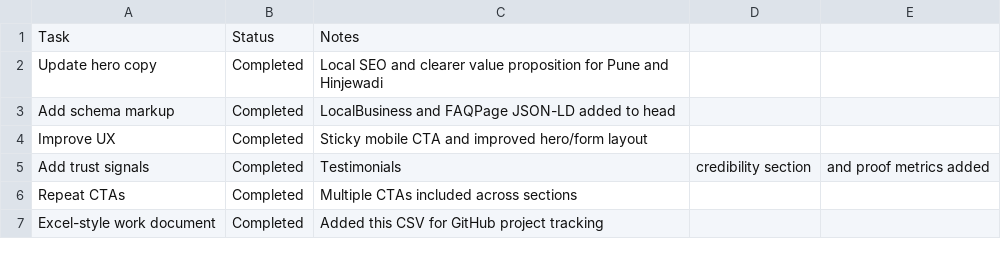
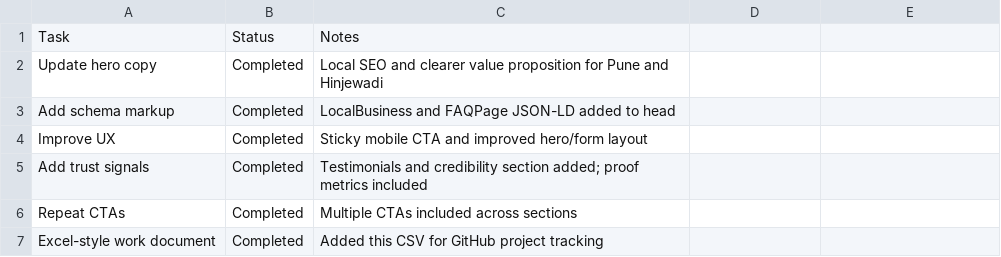
Before and after one commit to manishrai99-afk/lodha-pune, a CSV file: PROJECT-WORK-PLAN.csv, drawn as a sheet.

Commit message:
Fix CSV compatibility by quoting notes field in trust signals row

```diff
--- a/PROJECT-WORK-PLAN.csv
+++ b/PROJECT-WORK-PLAN.csv
@@ -4,3 +4,3 @@ Add schema markup,Completed,LocalBusiness and FAQPage JSON-LD added to head
 Improve UX,Completed,Sticky mobile CTA and improved hero/form layout
-Add trust signals,Completed,Testimonials, credibility section, and proof metrics added
+Add trust signals,Completed,"Testimonials and credibility section added; proof metrics included"
 Repeat CTAs,Completed,Multiple CTAs included across sections
```
